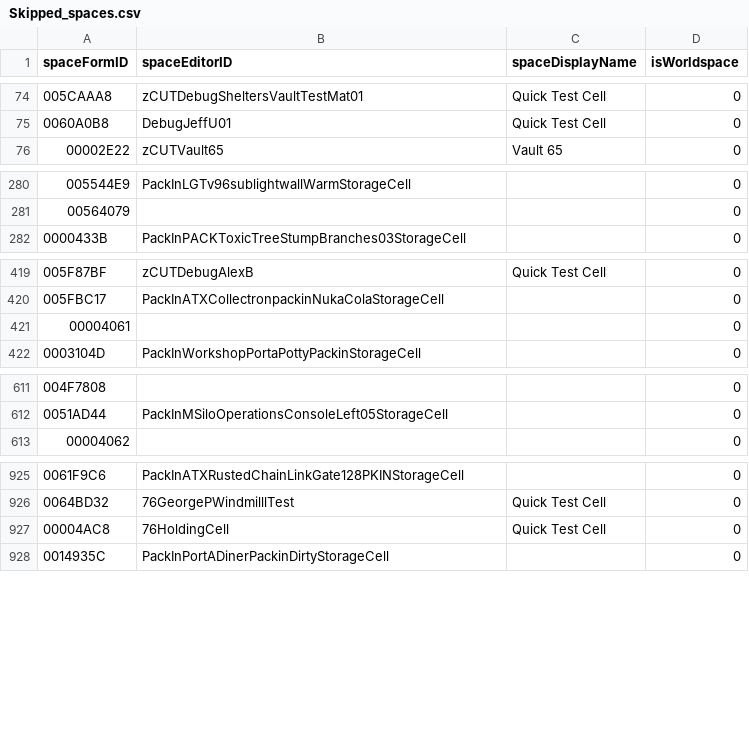
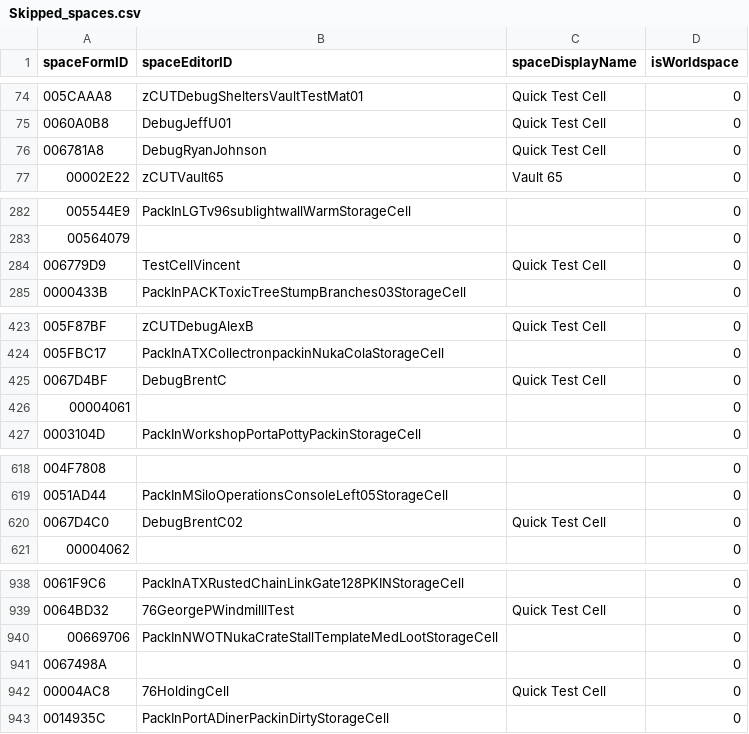
Before and after one commit to AHeroicLlama/Mappalachia, a CSV file: FO76Edit/Output/Skipped_spaces.csv, drawn as a sheet; only a part is shown, gaps mark what is left out; the diff covers the shown part only; the diff names each change by its address in the sheet, - before the commit and + after, or states it on an @@ line.

```diff
--- a/FO76Edit/Output/Skipped_spaces.csv
+++ b/FO76Edit/Output/Skipped_spaces.csv
+row 76: 006781A8 | DebugRyanJohnson | Quick Test Cell | 0
+row 284: 006779D9 | TestCellVincent | Quick Test Cell | 0
+row 425: 0067D4BF | DebugBrentC | Quick Test Cell | 0
+row 620: 0067D4C0 | DebugBrentC02 | Quick Test Cell | 0
+row 940: 00669706 | PackInNWOTNukaCrateStallTemplateMedLootStorageCell |  | 0
+row 941: 0067498A |  |  | 0
```
Also changed, not shown: 19 added rows and 2 edited cells elsewhere in this file, 3 other files.
